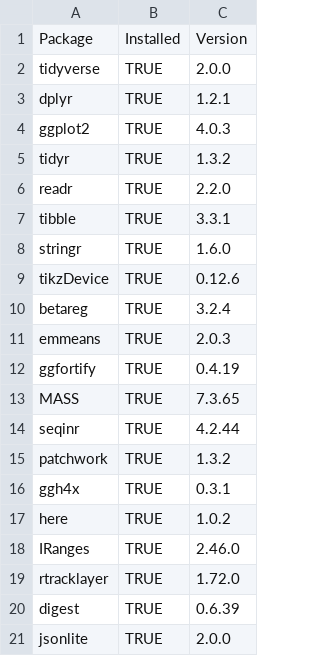
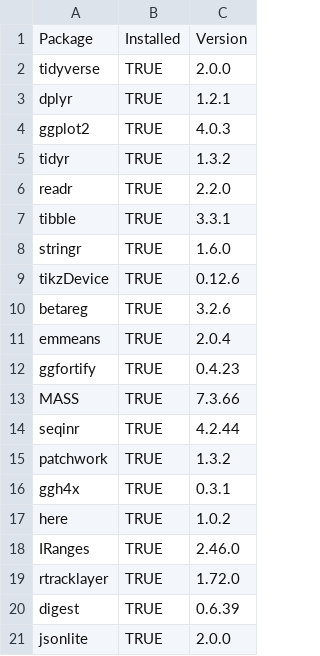
Before and after one commit to KentoYana/Resource_Article_DDT_hH3-K4R_01, a CSV file: package_versions.csv, drawn as a sheet.

Commit message:
docs: refresh analysis package versions (refs #190)

```diff
--- a/package_versions.csv
+++ b/package_versions.csv
@@ -9,6 +9,6 @@
 "tikzDevice",TRUE,"0.12.6"
-"betareg",TRUE,"3.2.4"
-"emmeans",TRUE,"2.0.3"
-"ggfortify",TRUE,"0.4.19"
-"MASS",TRUE,"7.3.65"
+"betareg",TRUE,"3.2.6"
+"emmeans",TRUE,"2.0.4"
+"ggfortify",TRUE,"0.4.23"
+"MASS",TRUE,"7.3.66"
 "seqinr",TRUE,"4.2.44"
```
Also changed, not shown: 1 other file.
